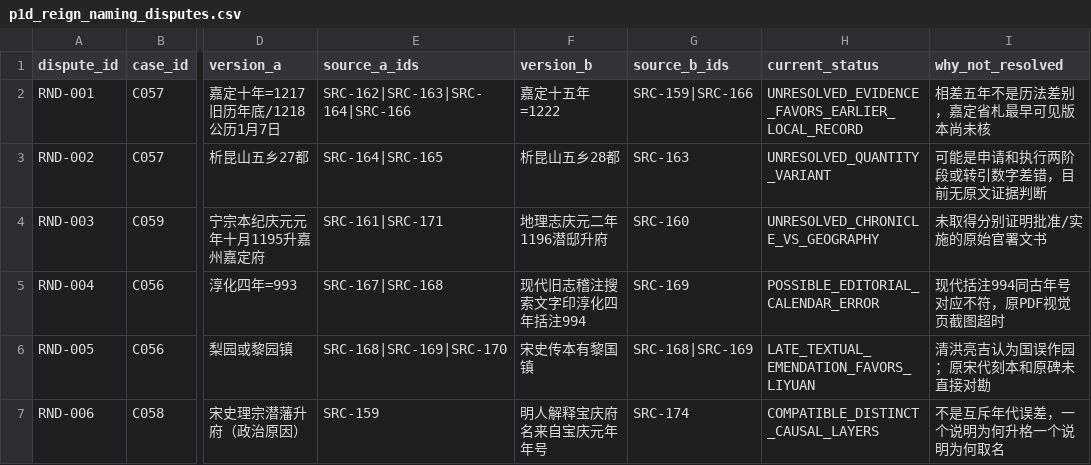
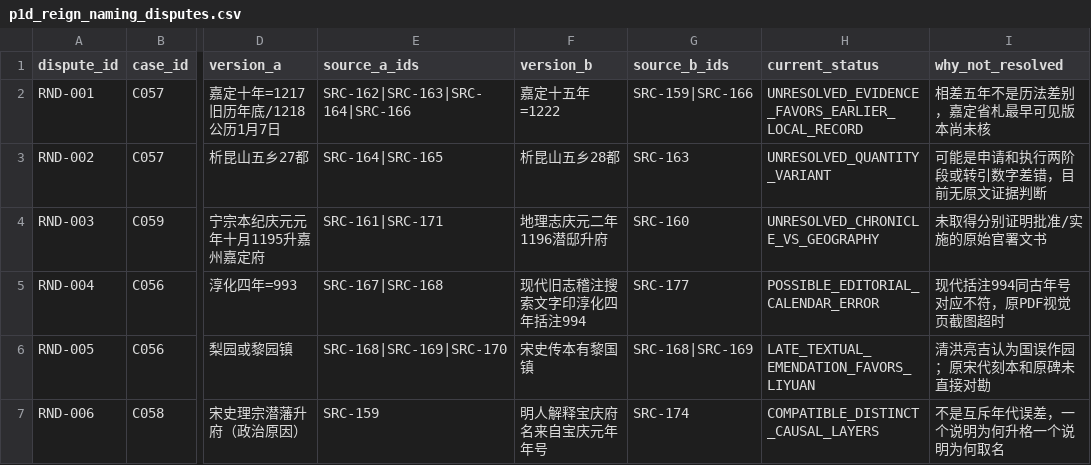
Before and after one commit to xiangsee/toponymy-research, a CSV file: data/p1d_reign_naming_disputes.csv, drawn as a sheet; only a part is shown, gaps mark what is left out; the diff names each change by its address in the sheet, - before the commit and + after, or states it on an @@ line.

Commit message:
data: correct date-annotation conflict to edited-gazetteer SRC-177 rather than Qing-original SRC-169

```diff
--- a/data/p1d_reign_naming_disputes.csv
+++ b/data/p1d_reign_naming_disputes.csv
-G5 (source_b_ids): SRC-169
+G5 (source_b_ids): SRC-177
```
